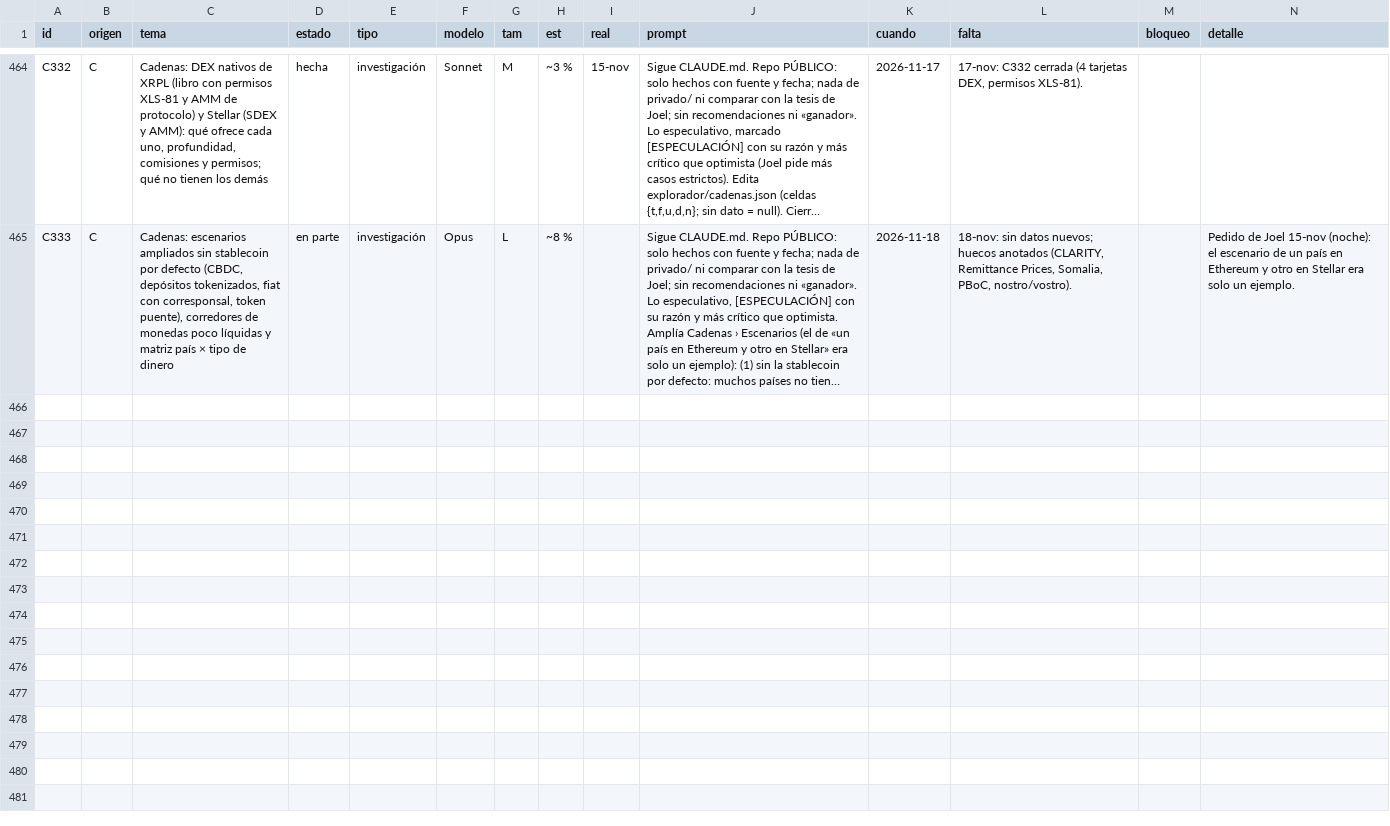
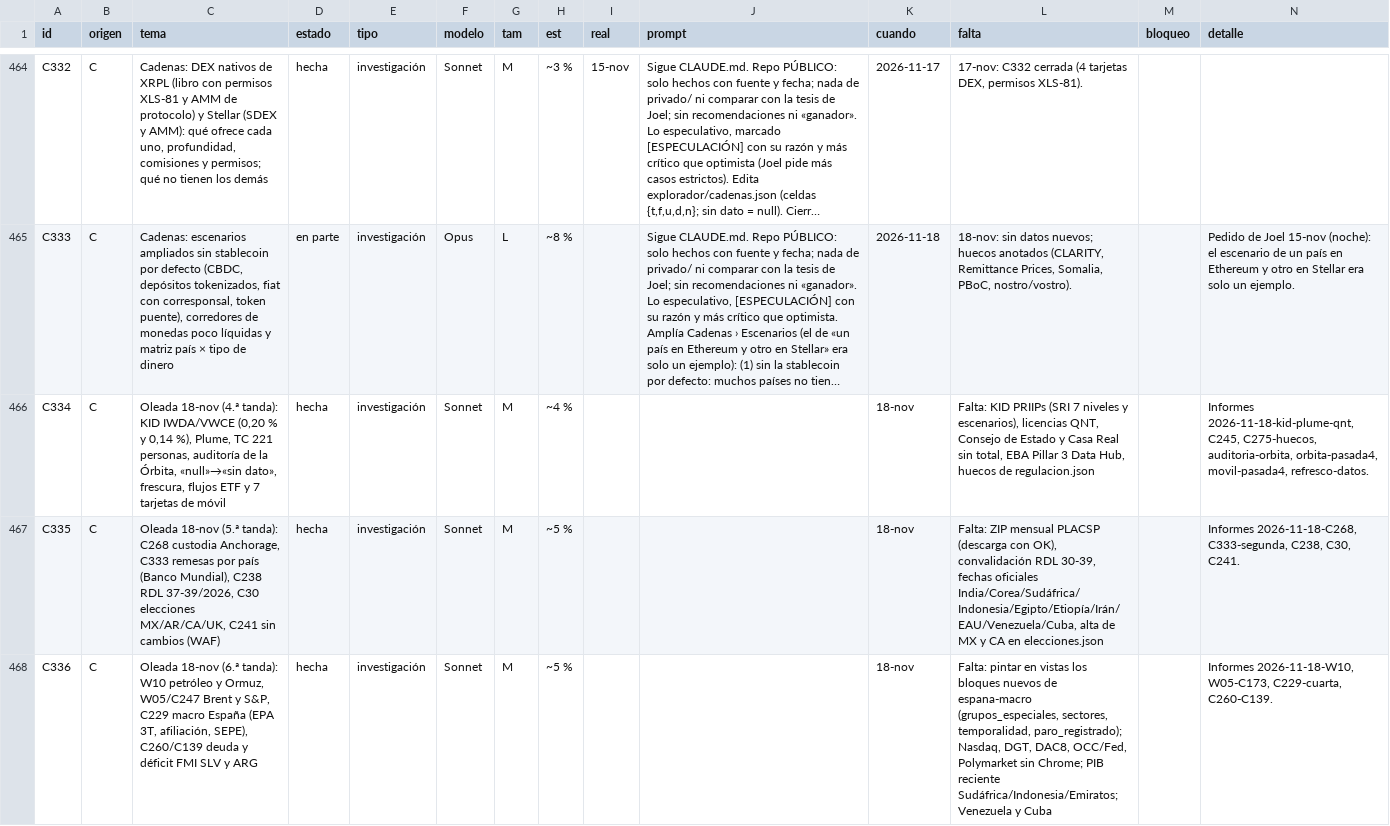
Before and after one commit to joeldragonball-jpg/requirements.txt, a CSV file: research/tareas.csv, drawn as a sheet; only a part is shown, gaps mark what is left out; long unchanged cells end in …; the diff covers the shown part only; the diff names each change by its address in the sheet, - before the commit and + after, or states it on an @@ line.

```diff
--- a/research/tareas.csv
+++ b/research/tareas.csv
+row 466: C334 | C | Oleada 18-nov (4.ª tanda): KID IWDA/VWCE (0,20 % y 0,14 %), Plume, TC 221 personas, auditoría de la Órbita, «null»→«sin dato», frescura, flujos ETF y 7 tarjetas de móvil | hecha | investigación | Sonnet | M | ~4 % |  |  | 18-nov | Falta: KID PRIIPs (SRI 7 niveles y escenarios), licencias QNT, Consejo de Estado y Casa Real sin total, EBA Pillar 3 Data Hub, huecos de regulacion.json |  | Informes 2026-11-18-kid-plume-qnt, C245, C275-huecos, auditoria-orbita, orbita-pasada4, movil-pasada4, refresco-datos.
+row 467: C335 | C | Oleada 18-nov (5.ª tanda): C268 custodia Anchorage, C333 remesas por país (Banco Mundial), C238 RDL 37-39/2026, C30 elecciones MX/AR/CA/UK, C241 sin cambios (WAF) | hecha | investigación | Sonnet | M | ~5 % |  |  | 18-nov | Falta: ZIP mensual PLACSP (descarga con OK), convalidación RDL 30-39, fechas oficiales India/Corea/Sudáfrica/Indonesia/Egipto/Etiopía/Irán/EAU/Venezuela/Cuba, alta de MX y CA en elecciones.json |  | Informes 2026-11-18-C268, C333-segunda, C238, C30, C241.
+row 468: C336 | C | Oleada 18-nov (6.ª tanda): W10 petróleo y Ormuz, W05/C247 Brent y S&P, C229 macro España (EPA 3T, afiliación, SEPE), C260/C139 deuda y déficit FMI SLV y ARG | hecha | investigación | Sonnet | M | ~5 % |  |  | 18-nov | Falta: pintar en vistas los bloques nuevos de espana-macro (grupos_especiales, sectores, temporalidad, paro_registrado); Nasdaq, DGT, DAC8, OCC/Fed, Polymarket sin Chrome; PIB reciente Sudáfrica/Indonesia/Emiratos; Venezuela y Cuba |  | Informes 2026-11-18-W10, W05-C173, C229-cuarta, C260-C139.
```
Also changed, not shown: 2 added rows elsewhere in this file, 6 other files.
